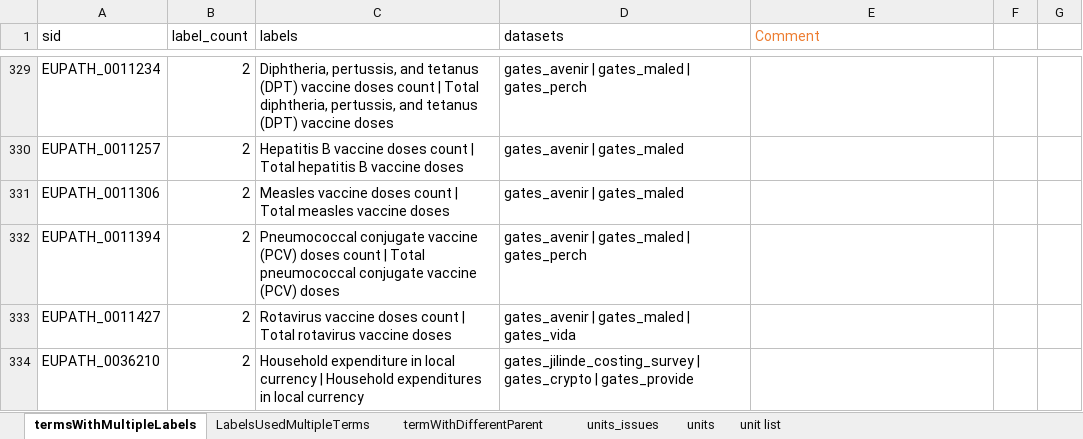
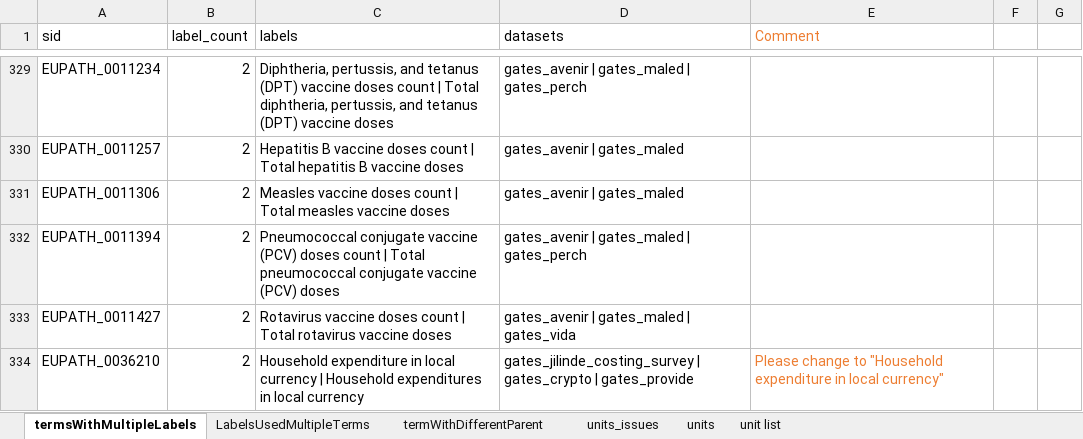
Before and after one commit to VEuPathDB/ApiCommonData, an Excel workbook: Load/ontology/harmonization/clinEpi_eda_inconsistencyIssues.xlsx, sheet termsWithMultipleLabels, drawn as a sheet; only a part is shown, gaps mark what is left out; values as stored, in another font and other column widths than the file's, no borders; the diff names each change by its address in the sheet, - before the commit and + after, or states it on an @@ line.

```diff
--- a/Load/ontology/harmonization/clinEpi_eda_inconsistencyIssues.xlsx (sheet termsWithMultipleLabels)
+++ b/Load/ontology/harmonization/clinEpi_eda_inconsistencyIssues.xlsx (sheet termsWithMultipleLabels)
-E334 (Comment): (empty)
+E334 (Comment): Please change to "Household expenditure in local currency"
```
Also changed, not shown: sheet termWithDifferentParent.
